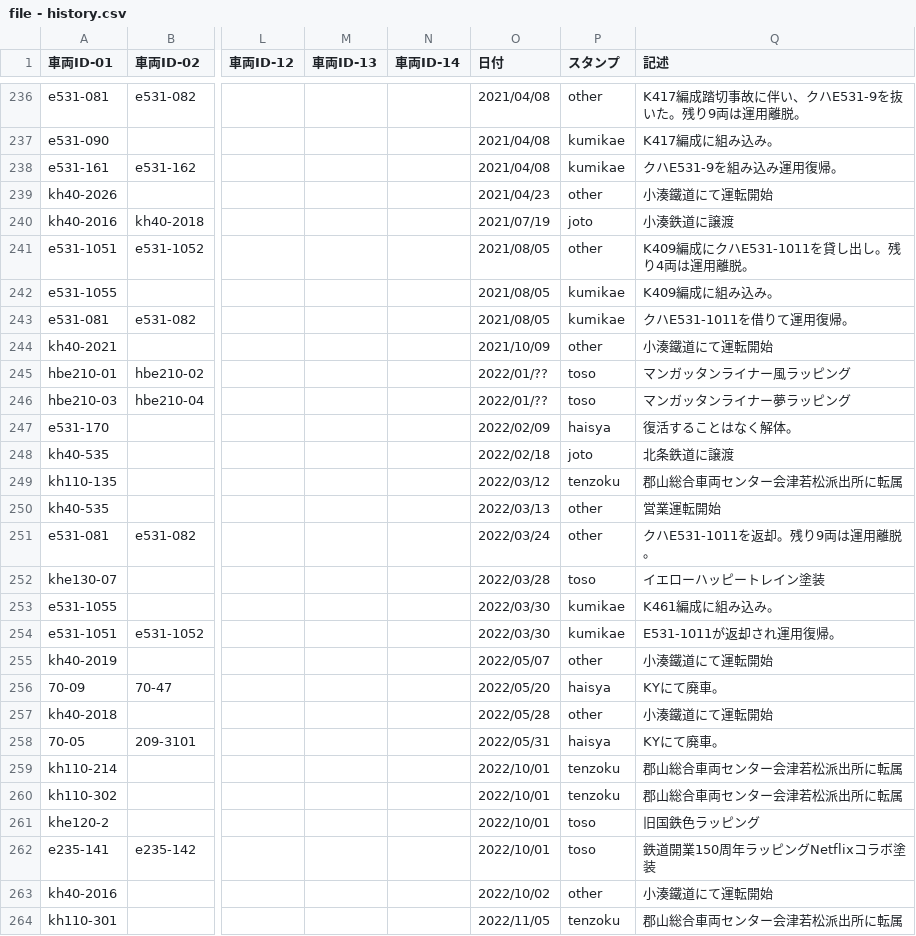
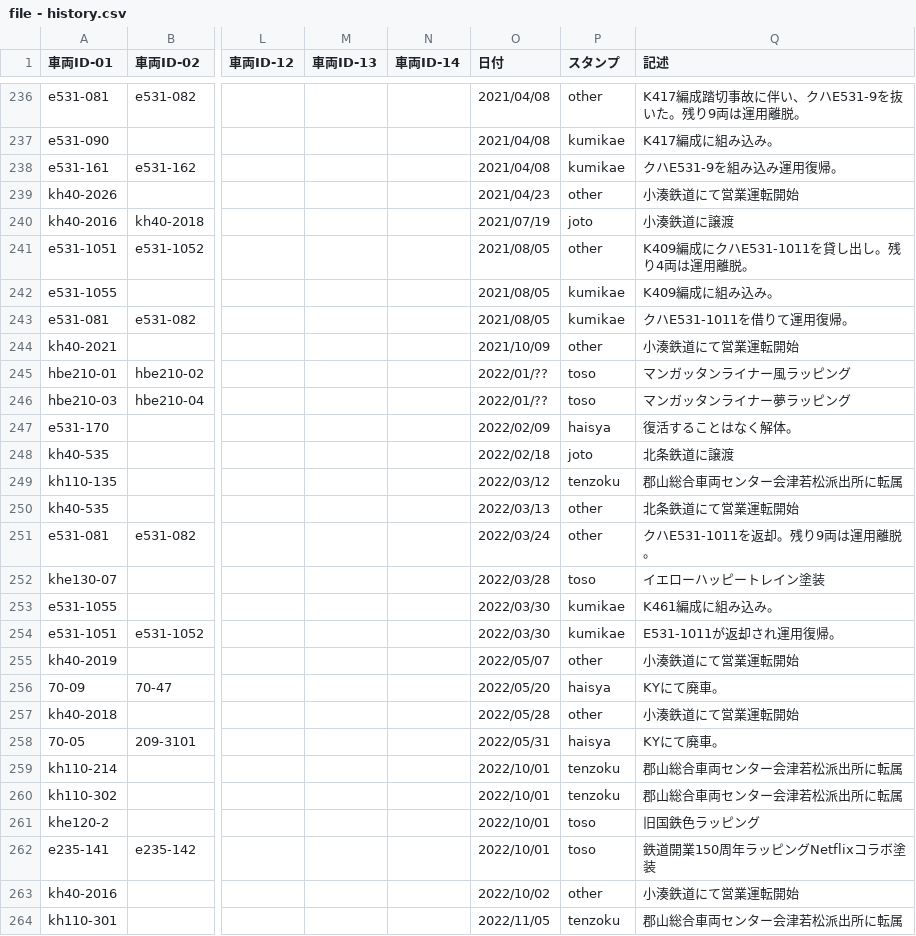
Before and after one commit to aqua-2857/formation-test, a CSV file: file - history.csv, drawn as a sheet; only a part is shown, gaps mark what is left out; the diff names each change by its address in the sheet, - before the commit and + after, or states it on an @@ line.

Commit message:
Add files via upload

```diff
--- a/file - history.csv
+++ b/file - history.csv
-Q239 (記述): 小湊鐵道にて運転開始
+Q239 (記述): 小湊鉄道にて営業運転開始
-Q244 (記述): 小湊鐵道にて運転開始
+Q244 (記述): 小湊鉄道にて営業運転開始
-Q250 (記述): 営業運転開始
+Q250 (記述): 北条鉄道にて営業運転開始
-Q255 (記述): 小湊鐵道にて運転開始
+Q255 (記述): 小湊鉄道にて営業運転開始
-Q257 (記述): 小湊鐵道にて運転開始
+Q257 (記述): 小湊鉄道にて営業運転開始
-Q263 (記述): 小湊鐵道にて運転開始
+Q263 (記述): 小湊鉄道にて営業運転開始
```
